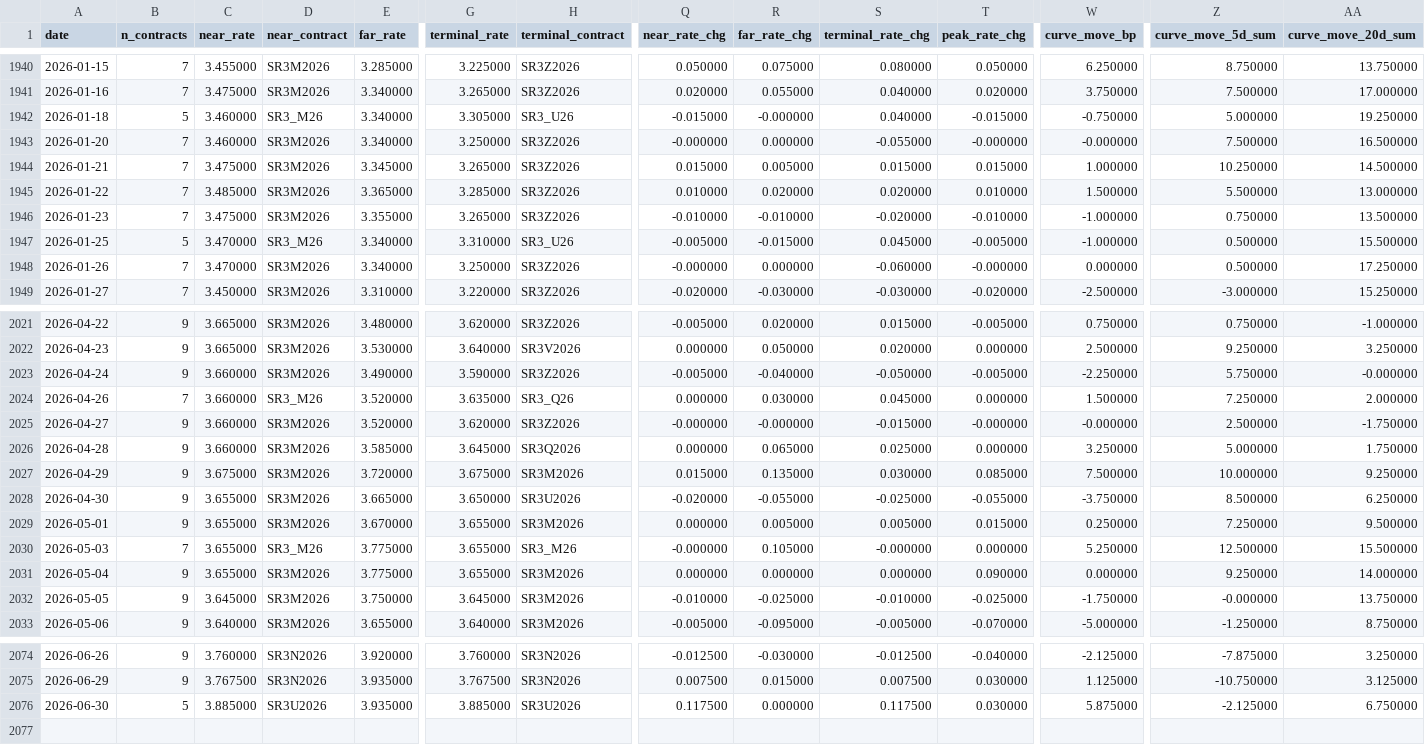
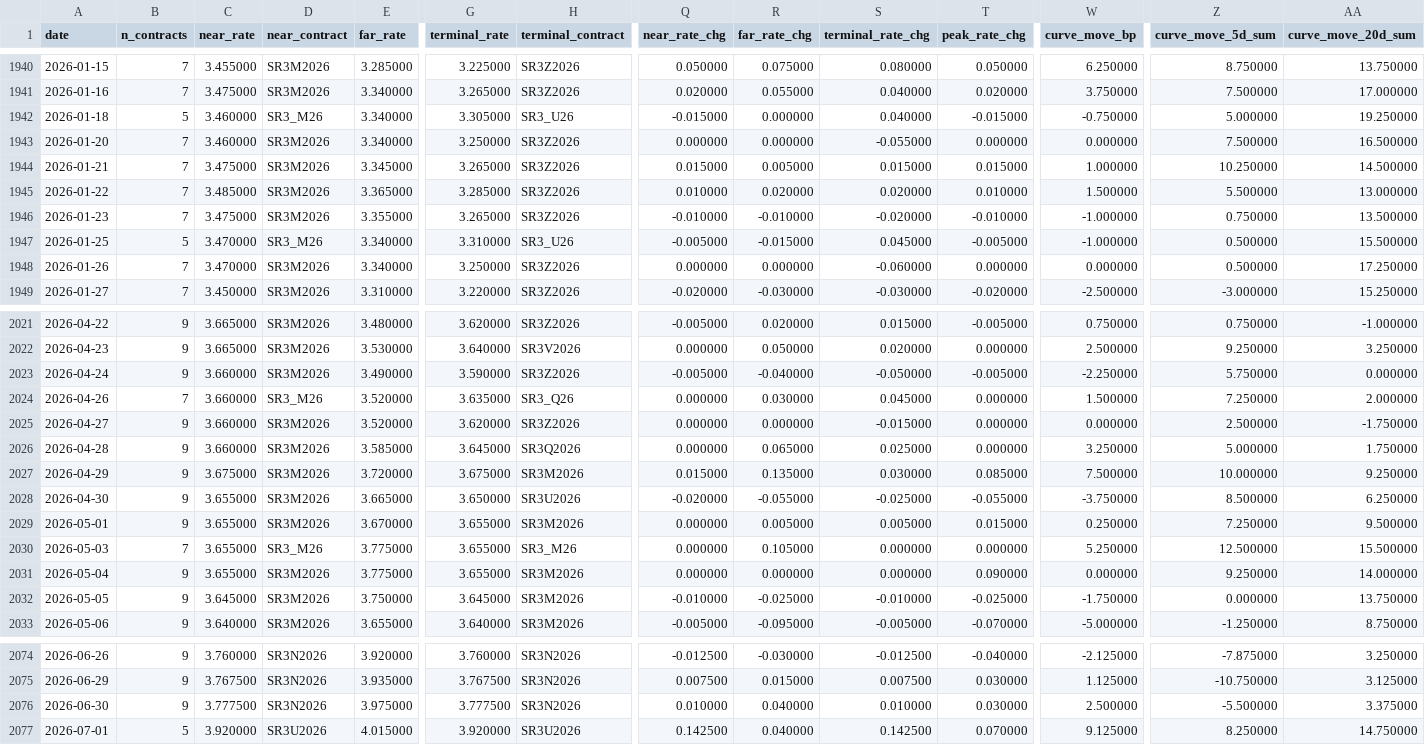
Before and after one commit to slowqqwin-beep/liquidity-monitor, a CSV file: data/macro_backtest/input/sr3_curve_features.csv, drawn as a sheet; only a part is shown, gaps mark what is left out; rows hold the shown columns only; the diff covers the shown part only; the diff names each change by its address in the sheet, - before the commit and + after, or states it on an @@ line.

```diff
--- a/data/macro_backtest/input/sr3_curve_features.csv
+++ b/data/macro_backtest/input/sr3_curve_features.csv
-R1942 (far_rate_chg): -0.000000
+R1942 (far_rate_chg): 0.000000
-Q1943 (near_rate_chg): -0.000000
+Q1943 (near_rate_chg): 0.000000
-T1943 (peak_rate_chg): -0.000000
+T1943 (peak_rate_chg): 0.000000
-W1943 (curve_move_bp): -0.000000
+W1943 (curve_move_bp): 0.000000
-Q1948 (near_rate_chg): -0.000000
+Q1948 (near_rate_chg): 0.000000
-T1948 (peak_rate_chg): -0.000000
+T1948 (peak_rate_chg): 0.000000
-AA2023 (curve_move_20d_sum): -0.000000
+AA2023 (curve_move_20d_sum): 0.000000
-Q2025 (near_rate_chg): -0.000000
+Q2025 (near_rate_chg): 0.000000
-R2025 (far_rate_chg): -0.000000
+R2025 (far_rate_chg): 0.000000
-T2025 (peak_rate_chg): -0.000000
+T2025 (peak_rate_chg): 0.000000
-W2025 (curve_move_bp): -0.000000
+W2025 (curve_move_bp): 0.000000
-Q2030 (near_rate_chg): -0.000000
+Q2030 (near_rate_chg): 0.000000
-S2030 (terminal_rate_chg): -0.000000
+S2030 (terminal_rate_chg): 0.000000
-Z2032 (curve_move_5d_sum): -0.000000
+Z2032 (curve_move_5d_sum): 0.000000
-B2076 (n_contracts): 5
+B2076 (n_contracts): 9
-C2076 (near_rate): 3.885000
+C2076 (near_rate): 3.777500
-D2076 (near_contract): SR3U2026
+D2076 (near_contract): SR3N2026
-E2076 (far_rate): 3.935000
+E2076 (far_rate): 3.975000
-G2076 (terminal_rate): 3.885000
+G2076 (terminal_rate): 3.777500
-H2076 (terminal_contract): SR3U2026
+H2076 (terminal_contract): SR3N2026
-Q2076 (near_rate_chg): 0.117500
+Q2076 (near_rate_chg): 0.010000
-R2076 (far_rate_chg): 0.000000
+R2076 (far_rate_chg): 0.040000
-S2076 (terminal_rate_chg): 0.117500
+S2076 (terminal_rate_chg): 0.010000
-W2076 (curve_move_bp): 5.875000
+W2076 (curve_move_bp): 2.500000
-Z2076 (curve_move_5d_sum): -2.125000
+Z2076 (curve_move_5d_sum): -5.500000
-AA2076 (curve_move_20d_sum): 6.750000
+AA2076 (curve_move_20d_sum): 3.375000
+row 2077: 2026-07-01 | 5 | 3.920000 | SR3U2026 | 4.015000 | 3.920000 | SR3U2026 | 0.142500 | 0.040000 | 0.142500 | 0.070000 | 9.125000 | 8.250000 | 14.750000
```
Also changed, not shown: 52 edited cells elsewhere in this file, 2s10s.csv, data/real_yield_nowcast_history.csv, 31 other files.
